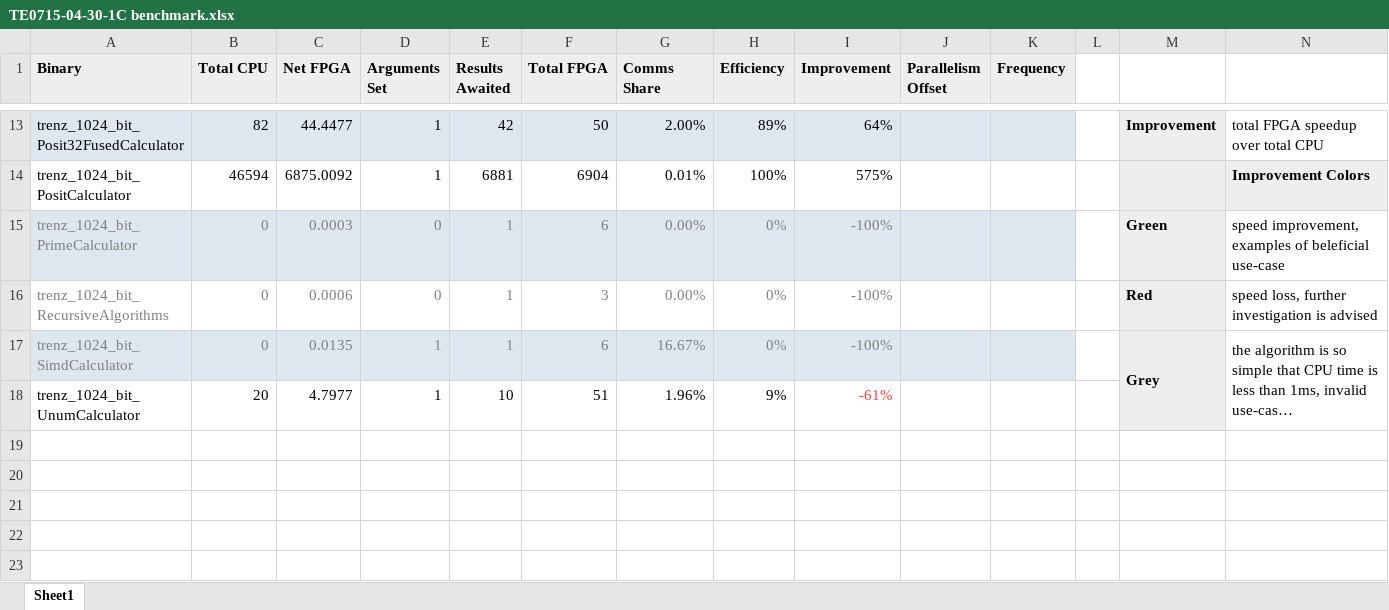
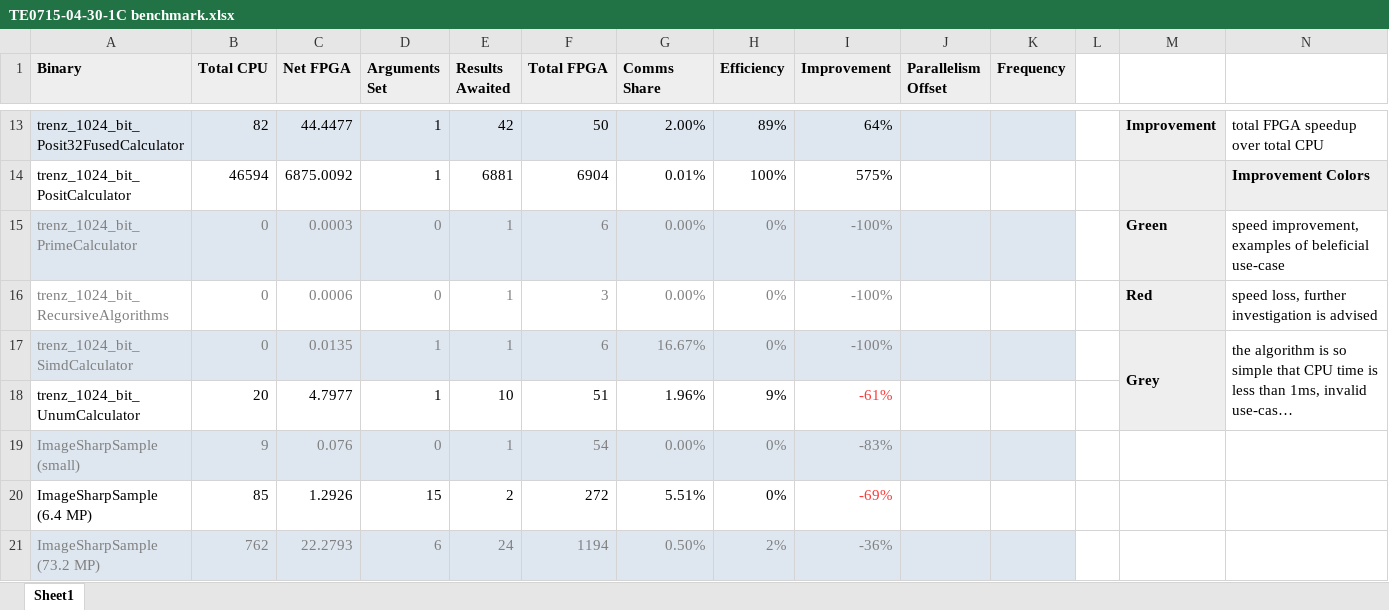
Before and after one commit to Lombiq/Hastlayer-SDK, an Excel workbook: Docs/Attachments/TE0715-04-30-1C benchmark.xlsx, sheet Sheet1, drawn as a sheet; only a part is shown, gaps mark what is left out; long unchanged cells end in …; values as stored, in another font and other column widths than the file's, no borders; conditional formats not drawn; the diff names each change by its address in the sheet, - before the commit and + after, or states it on an @@ line.

Commit message:
Update Zynq benchmarks.

```diff
--- a/Docs/Attachments/TE0715-04-30-1C benchmark.xlsx (sheet Sheet1)
+++ b/Docs/Attachments/TE0715-04-30-1C benchmark.xlsx (sheet Sheet1)
+row 19: ImageSharpSample (small) | 9 | 0.076 | 0 | 1 | 54 | 0.00% | 0% | -83%
+row 20: ImageSharpSample (6.4 MP) | 85 | 1.2926 | 15 | 2 | 272 | 5.51% | 0% | -69%
+row 21: ImageSharpSample (73.2 MP) | 762 | 22.2793 | 6 | 24 | 1194 | 0.50% | 2% | -36%
```
Also changed, not shown: 1 other file.
